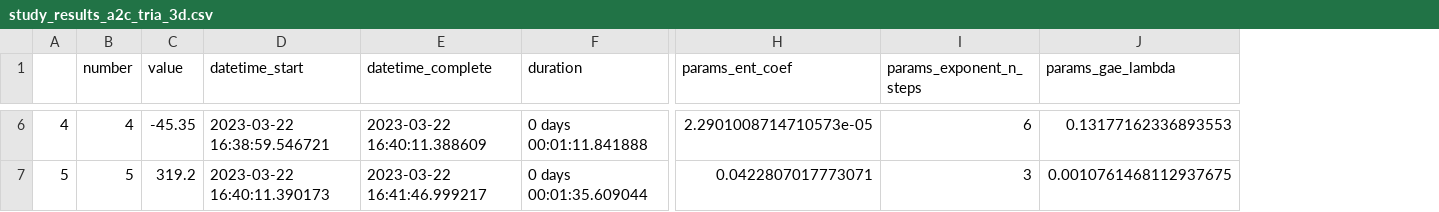
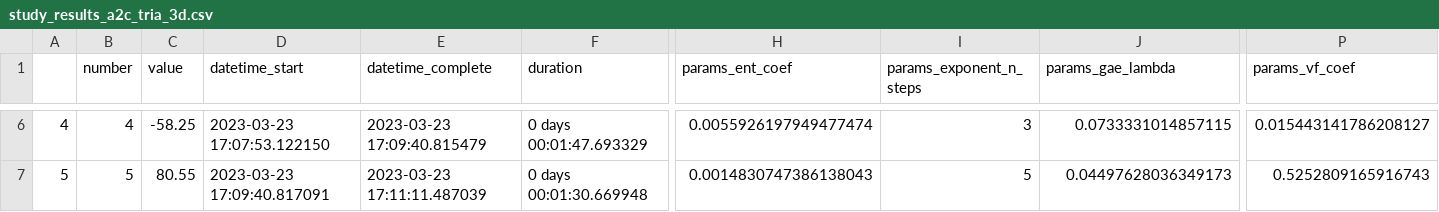
Before and after one commit to madhekar/Tria_ReinforcementLearning, a CSV file: Model3D_hyper/study_results_a2c_tria_3d.csv, drawn as a sheet; only a part is shown, gaps mark what is left out; the diff covers the shown part only; the diff names each change by its address in the sheet, - before the commit and + after, or states it on an @@ line.

```diff
--- a/Model3D_hyper/study_results_a2c_tria_3d.csv
+++ b/Model3D_hyper/study_results_a2c_tria_3d.csv
+column P (params_vf_coef), rows 6-7: 0.015443141786208127 | 0.5252809165916743
-C6 (value): -45.35
+C6 (value): -58.25
-D6 (datetime_start): 2023-03-22 16:38:59.546721
+D6 (datetime_start): 2023-03-23 17:07:53.122150
-E6 (datetime_complete): 2023-03-22 16:40:11.388609
+E6 (datetime_complete): 2023-03-23 17:09:40.815479
-F6 (duration): 0 days 00:01:11.841888
+F6 (duration): 0 days 00:01:47.693329
-H6 (params_ent_coef): 2.2901008714710573e-05
+H6 (params_ent_coef): 0.0055926197949477474
-I6 (params_exponent_n_steps): 6
+I6 (params_exponent_n_steps): 3
-J6 (params_gae_lambda): 0.13177162336893553
+J6 (params_gae_lambda): 0.0733331014857115
-C7 (value): 319.2
+C7 (value): 80.55
-D7 (datetime_start): 2023-03-22 16:40:11.390173
+D7 (datetime_start): 2023-03-23 17:09:40.817091
-E7 (datetime_complete): 2023-03-22 16:41:46.999217
+E7 (datetime_complete): 2023-03-23 17:11:11.487039
-F7 (duration): 0 days 00:01:35.609044
+F7 (duration): 0 days 00:01:30.669948
-H7 (params_ent_coef): 0.0422807017773071
+H7 (params_ent_coef): 0.0014830747386138043
-I7 (params_exponent_n_steps): 3
+I7 (params_exponent_n_steps): 5
-J7 (params_gae_lambda): 0.0010761468112937675
+J7 (params_gae_lambda): 0.04497628036349173
```
Also changed, not shown: 2 removed rows and 133 edited cells elsewhere in this file, 4 other files.
